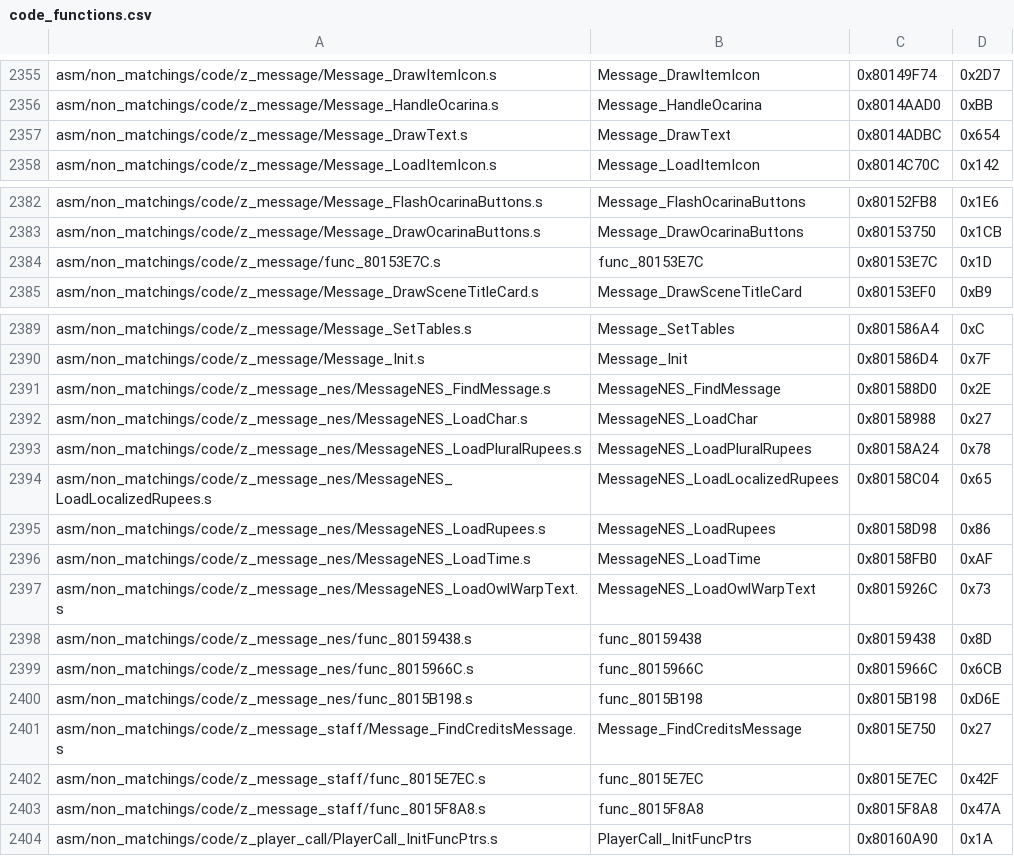
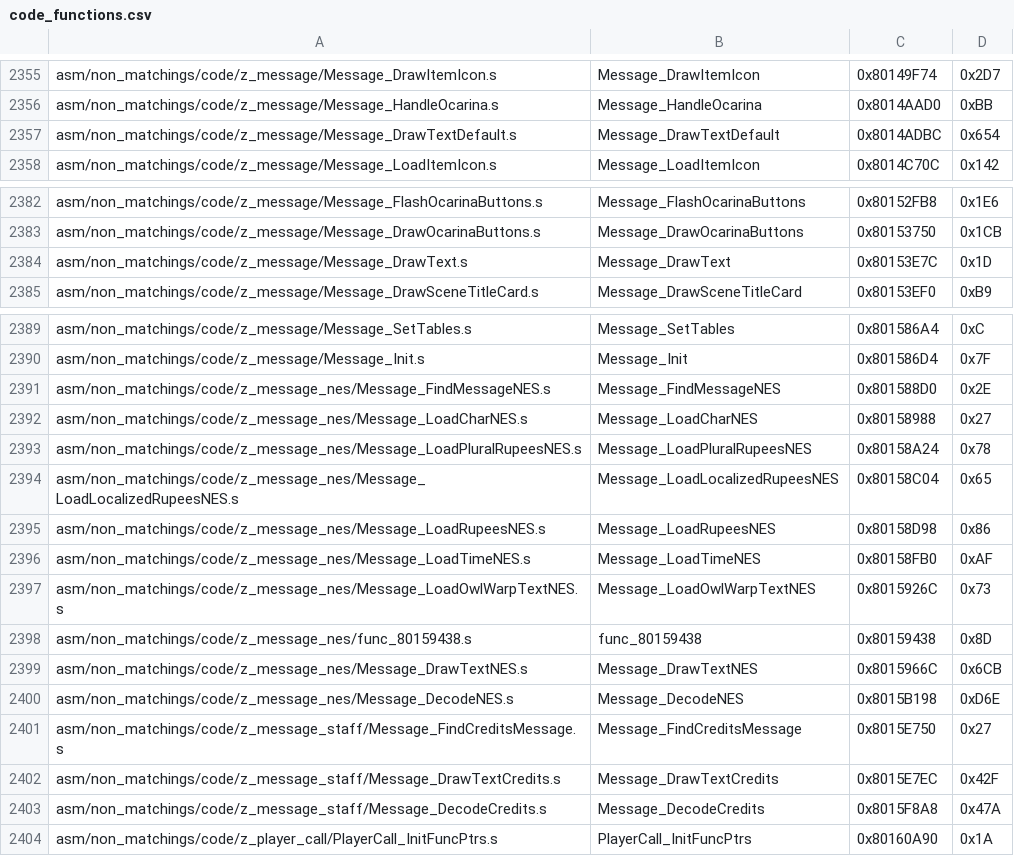
Before and after one commit to engineer124/mm, a CSV file: tools/sizes/code_functions.csv, drawn as a sheet; only a part is shown, gaps mark what is left out.

Commit message:
name functions

```diff
--- a/tools/sizes/code_functions.csv
+++ b/tools/sizes/code_functions.csv
@@ -2356,3 +2356,3 @@ asm/non_matchings/code/z_message/Message_DrawItemIcon.s,Message_DrawItemIcon,0x8
 asm/non_matchings/code/z_message/Message_HandleOcarina.s,Message_HandleOcarina,0x8014AAD0,0xBB
-asm/non_matchings/code/z_message/Message_DrawText.s,Message_DrawText,0x8014ADBC,0x654
+asm/non_matchings/code/z_message/Message_DrawTextDefault.s,Message_DrawTextDefault,0x8014ADBC,0x654
 asm/non_matchings/code/z_message/Message_LoadItemIcon.s,Message_LoadItemIcon,0x8014C70C,0x142
@@ -2383,3 +2383,3 @@ asm/non_matchings/code/z_message/Message_FlashOcarinaButtons.s,Message_FlashOcar
 asm/non_matchings/code/z_message/Message_DrawOcarinaButtons.s,Message_DrawOcarinaButtons,0x80153750,0x1CB
-asm/non_matchings/code/z_message/func_80153E7C.s,func_80153E7C,0x80153E7C,0x1D
+asm/non_matchings/code/z_message/Message_DrawText.s,Message_DrawText,0x80153E7C,0x1D
 asm/non_matchings/code/z_message/Message_DrawSceneTitleCard.s,Message_DrawSceneTitleCard,0x80153EF0,0xB9
@@ -2390,15 +2390,15 @@ asm/non_matchings/code/z_message/Message_SetTables.s,Message_SetTables,0x801586A
 asm/non_matchings/code/z_message/Message_Init.s,Message_Init,0x801586D4,0x7F
-asm/non_matchings/code/z_message_nes/MessageNES_FindMessage.s,MessageNES_FindMessage,0x801588D0,0x2E
-asm/non_matchings/code/z_message_nes/MessageNES_LoadChar.s,MessageNES_LoadChar,0x80158988,0x27
-asm/non_matchings/code/z_message_nes/MessageNES_LoadPluralRupees.s,MessageNES_LoadPluralRupees,0x80158A24,0x78
-asm/non_matchings/code/z_message_nes/MessageNES_LoadLocalizedRupees.s,MessageNES_LoadLocalizedRupees,0x80158C04,0x65
-asm/non_matchings/code/z_message_nes/MessageNES_LoadRupees.s,MessageNES_LoadRupees,0x80158D98,0x86
-asm/non_matchings/code/z_message_nes/MessageNES_LoadTime.s,MessageNES_LoadTime,0x80158FB0,0xAF
-asm/non_matchings/code/z_message_nes/MessageNES_LoadOwlWarpText.s,MessageNES_LoadOwlWarpText,0x8015926C,0x73
+asm/non_matchings/code/z_message_nes/Message_FindMessageNES.s,Message_FindMessageNES,0x801588D0,0x2E
+asm/non_matchings/code/z_message_nes/Message_LoadCharNES.s,Message_LoadCharNES,0x80158988,0x27
+asm/non_matchings/code/z_message_nes/Message_LoadPluralRupeesNES.s,Message_LoadPluralRupeesNES,0x80158A24,0x78
+asm/non_matchings/code/z_message_nes/Message_LoadLocalizedRupeesNES.s,Message_LoadLocalizedRupeesNES,0x80158C04,0x65
+asm/non_matchings/code/z_message_nes/Message_LoadRupeesNES.s,Message_LoadRupeesNES,0x80158D98,0x86
+asm/non_matchings/code/z_message_nes/Message_LoadTimeNES.s,Message_LoadTimeNES,0x80158FB0,0xAF
+asm/non_matchings/code/z_message_nes/Message_LoadOwlWarpTextNES.s,Message_LoadOwlWarpTextNES,0x8015926C,0x73
 asm/non_matchings/code/z_message_nes/func_80159438.s,func_80159438,0x80159438,0x8D
-asm/non_matchings/code/z_message_nes/func_8015966C.s,func_8015966C,0x8015966C,0x6CB
-asm/non_matchings/code/z_message_nes/func_8015B198.s,func_8015B198,0x8015B198,0xD6E
+asm/non_matchings/code/z_message_nes/Message_DrawTextNES.s,Message_DrawTextNES,0x8015966C,0x6CB
+asm/non_matchings/code/z_message_nes/Message_DecodeNES.s,Message_DecodeNES,0x8015B198,0xD6E
 asm/non_matchings/code/z_message_staff/Message_FindCreditsMessage.s,Message_FindCreditsMessage,0x8015E750,0x27
-asm/non_matchings/code/z_message_staff/func_8015E7EC.s,func_8015E7EC,0x8015E7EC,0x42F
-asm/non_matchings/code/z_message_staff/func_8015F8A8.s,func_8015F8A8,0x8015F8A8,0x47A
+asm/non_matchings/code/z_message_staff/Message_DrawTextCredits.s,Message_DrawTextCredits,0x8015E7EC,0x42F
+asm/non_matchings/code/z_message_staff/Message_DecodeCredits.s,Message_DecodeCredits,0x8015F8A8,0x47A
 asm/non_matchings/code/z_player_call/PlayerCall_InitFuncPtrs.s,PlayerCall_InitFuncPtrs,0x80160A90,0x1A
```
Also changed, not shown: 6 other files.
